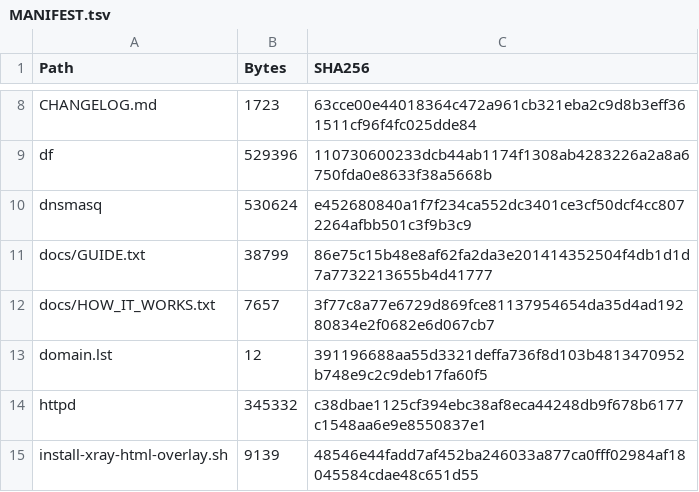
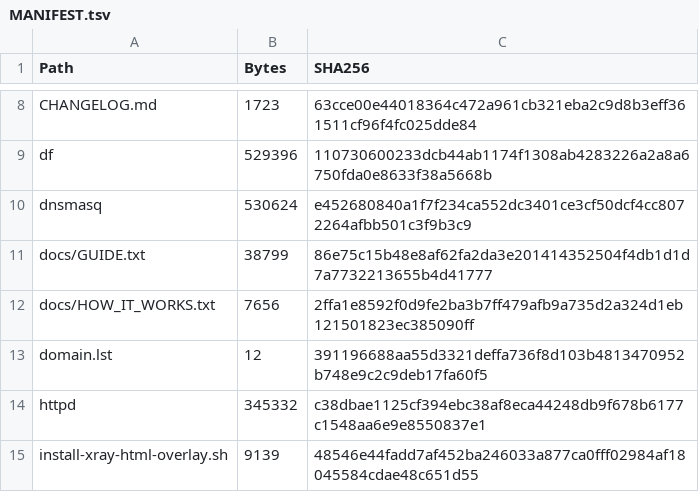
Before and after one commit to wericool/HONOR-XD20-VPN, a TSV file: MANIFEST.tsv, drawn as a sheet; only a part is shown, gaps mark what is left out.

```diff
--- a/MANIFEST.tsv
+++ b/MANIFEST.tsv
@@ -11,3 +11,3 @@ dnsmasq	530624	e452680840a1f7f234ca552dc3401ce3cf50dcf4cc8072264afbb501c3f9b3c9
 docs/GUIDE.txt	38799	86e75c15b48e8af62fa2da3e201414352504f4db1d1d7a7732213655b4d41777
-docs/HOW_IT_WORKS.txt	7657	3f77c8a77e6729d869fce81137954654da35d4ad19280834e2f0682e6d067cb7
+docs/HOW_IT_WORKS.txt	7656	2ffa1e8592f0d9fe2ba3b7ff479afb9a735d2a324d1eb121501823ec385090ff
 domain.lst	12	391196688aa55d3321deffa736f8d103b4813470952b748e9c2c9deb17fa60f5
```
Also changed, not shown: 1 other file.
